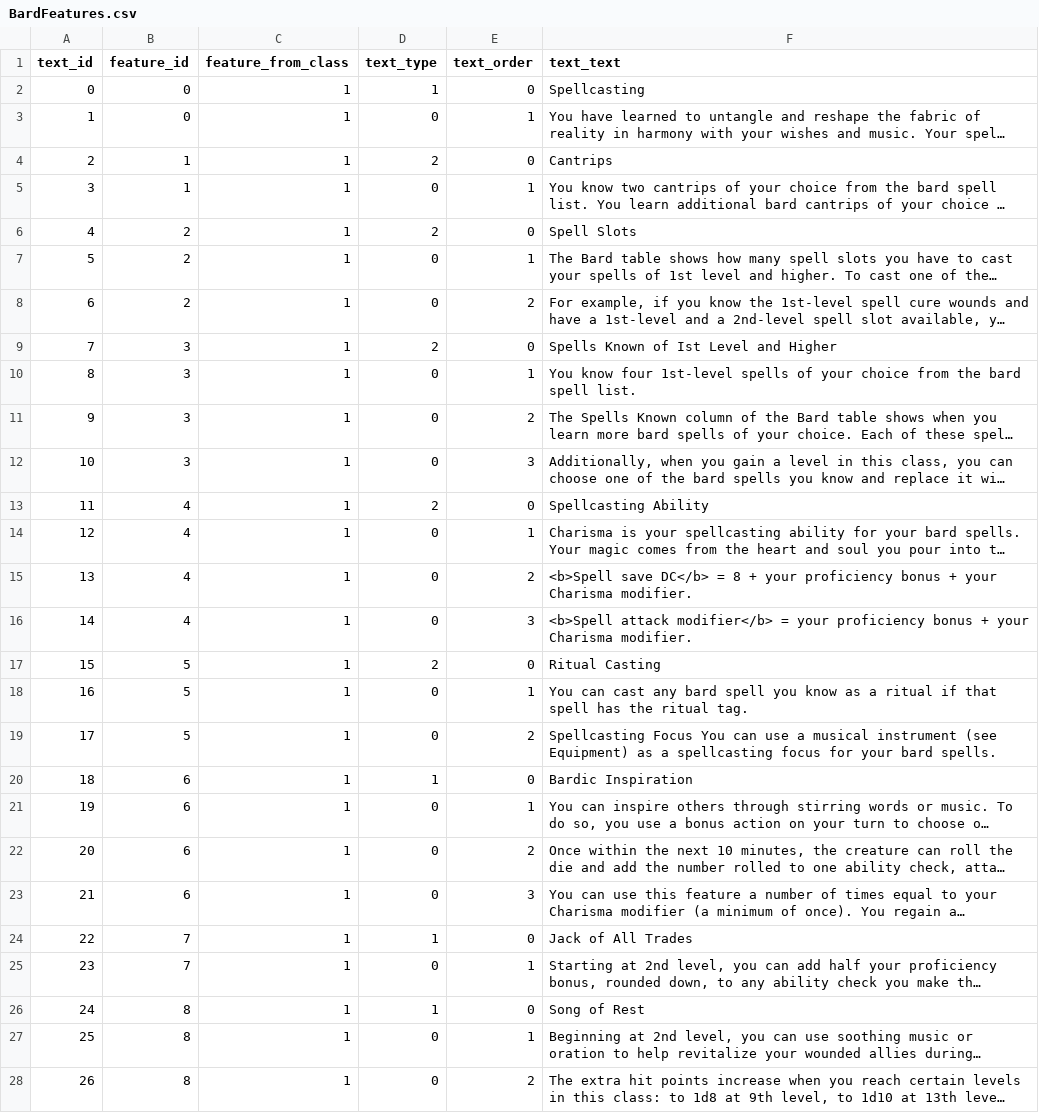
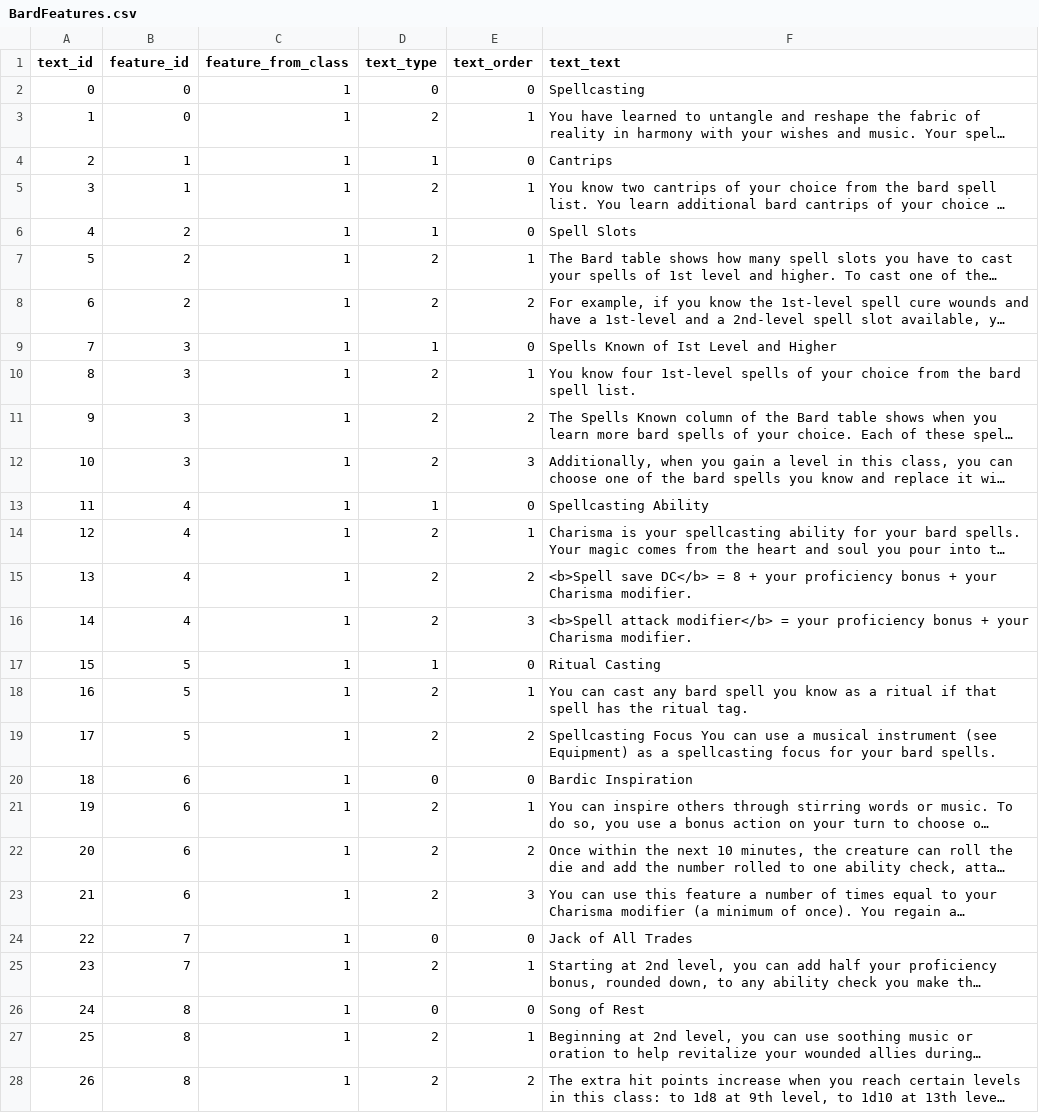
Before and after one commit to squabzilla/CS50-FinalProject, a CSV file: Main/static/CSVs/TextFiles_ToCSVs/BardFeatures.csv, drawn as a sheet; only a part is shown; long unchanged cells end in …; the diff covers the shown part only; the diff names each change by its address in the sheet, - before the commit and + after, or states it on an @@ line.

```diff
--- a/Main/static/CSVs/TextFiles_ToCSVs/BardFeatures.csv
+++ b/Main/static/CSVs/TextFiles_ToCSVs/BardFeatures.csv
-D2 (text_type): 1
+D2 (text_type): 0
-D3 (text_type): 0
+D3 (text_type): 2
-D4 (text_type): 2
+D4 (text_type): 1
-D5 (text_type): 0
+D5 (text_type): 2
-D6 (text_type): 2
+D6 (text_type): 1
-D7:D8 (text_type): 0
+D7:D8 (text_type): 2
-D9 (text_type): 2
+D9 (text_type): 1
-D10:D12 (text_type): 0
+D10:D12 (text_type): 2
-D13 (text_type): 2
+D13 (text_type): 1
-D14:D16 (text_type): 0
+D14:D16 (text_type): 2
-D17 (text_type): 2
+D17 (text_type): 1
-D18:D19 (text_type): 0
+D18:D19 (text_type): 2
-D20 (text_type): 1
+D20 (text_type): 0
-D21:D23 (text_type): 0
+D21:D23 (text_type): 2
-D24 (text_type): 1
+D24 (text_type): 0
-D25 (text_type): 0
+D25 (text_type): 2
-D26 (text_type): 1
+D26 (text_type): 0
-D27:D28 (text_type): 0
+D27:D28 (text_type): 2
```
Also changed, not shown: 29 edited cells elsewhere in this file, Main/static/CSVs/TextFiles_ToCSVs/BarbarianFeatures.csv, Main/static/CSVs/TextFiles_ToCSVs/ClericFeatures.csv, 11 other files.
